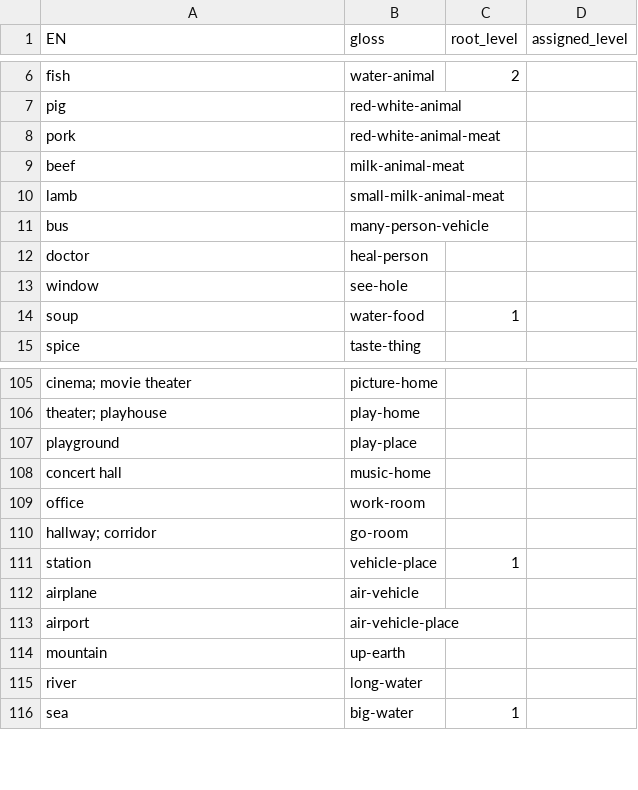
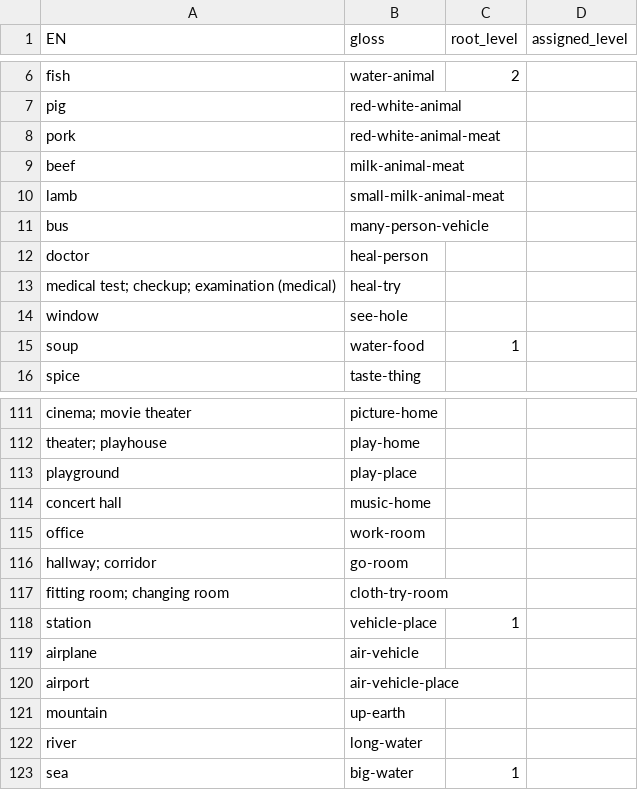
Before and after one commit to JoeStrout/pikotika, a TSV file: compounds.tsv, drawn as a sheet; only a part is shown, gaps mark what is left out; the diff covers the shown part only; the diff names each change by its address in the sheet, - before the commit and + after, or states it on an @@ line.

```diff
--- a/compounds.tsv
+++ b/compounds.tsv
+row 13: medical test; checkup; examination (medical) | heal-try
+row 117: fitting room; changing room | cloth-try-room
```
Also changed, not shown: 21 added rows elsewhere in this file, roots.tsv, 3 other files.
